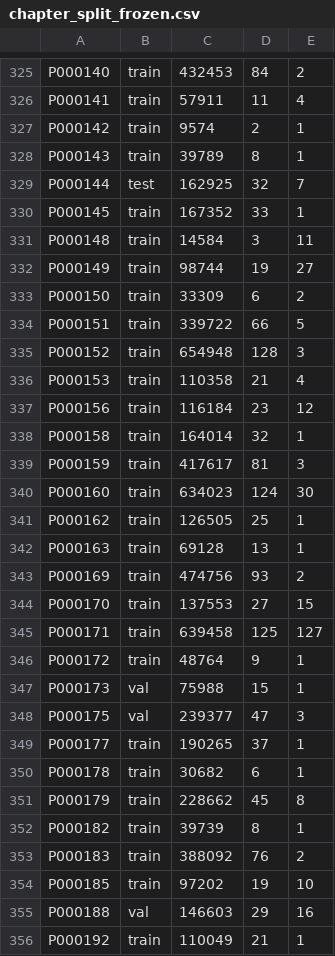
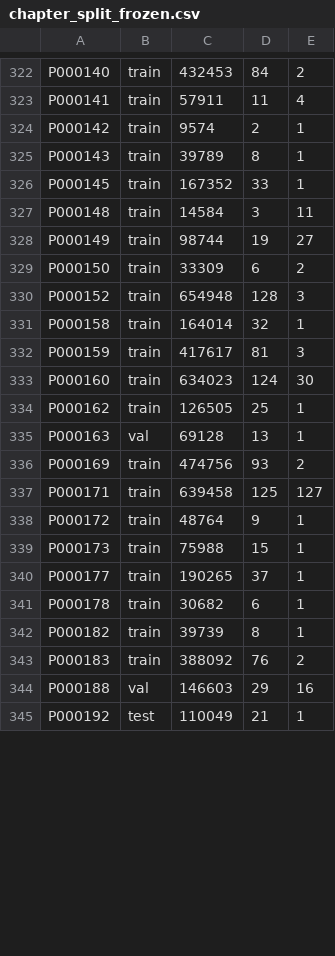
Before and after one commit to tenzinyonten/Tsawalayer_detection, a CSV file: chapter/data/processed/chapter_split_frozen.csv, drawn as a sheet; only a part is shown, gaps mark what is left out; the diff covers the shown part only.

```diff
--- a/chapter/data/processed/chapter_split_frozen.csv
+++ b/chapter/data/processed/chapter_split_frozen.csv
@@ -328,3 +325,2 @@ P000142,train,9574,2,1
 P000143,train,39789,8,1
-P000144,test,162925,32,7
 P000145,train,167352,33,1
@@ -333,6 +329,3 @@ P000149,train,98744,19,27
 P000150,train,33309,6,2
-P000151,train,339722,66,5
 P000152,train,654948,128,3
-P000153,train,110358,21,4
-P000156,train,116184,23,12
 P000158,train,164014,32,1
@@ -341,16 +334,12 @@ P000160,train,634023,124,30
 P000162,train,126505,25,1
-P000163,train,69128,13,1
+P000163,val,69128,13,1
 P000169,train,474756,93,2
-P000170,train,137553,27,15
 P000171,train,639458,125,127
 P000172,train,48764,9,1
-P000173,val,75988,15,1
-P000175,val,239377,47,3
+P000173,train,75988,15,1
 P000177,train,190265,37,1
 P000178,train,30682,6,1
-P000179,train,228662,45,8
 P000182,train,39739,8,1
 P000183,train,388092,76,2
-P000185,train,97202,19,10
 P000188,val,146603,29,16
-P000192,train,110049,21,1
+P000192,test,110049,21,1
```
Also changed, not shown: 7 removed rows and 69 edited cells elsewhere in this file, 7 other files.
